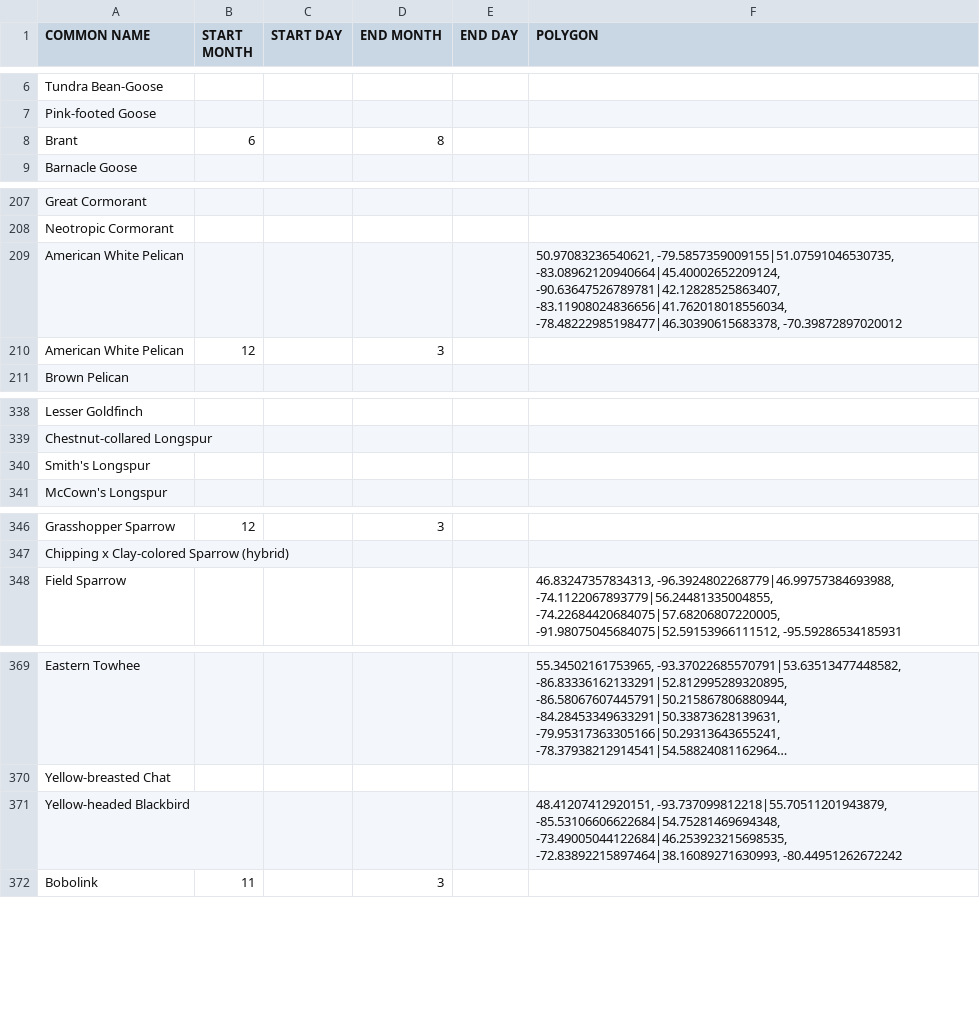
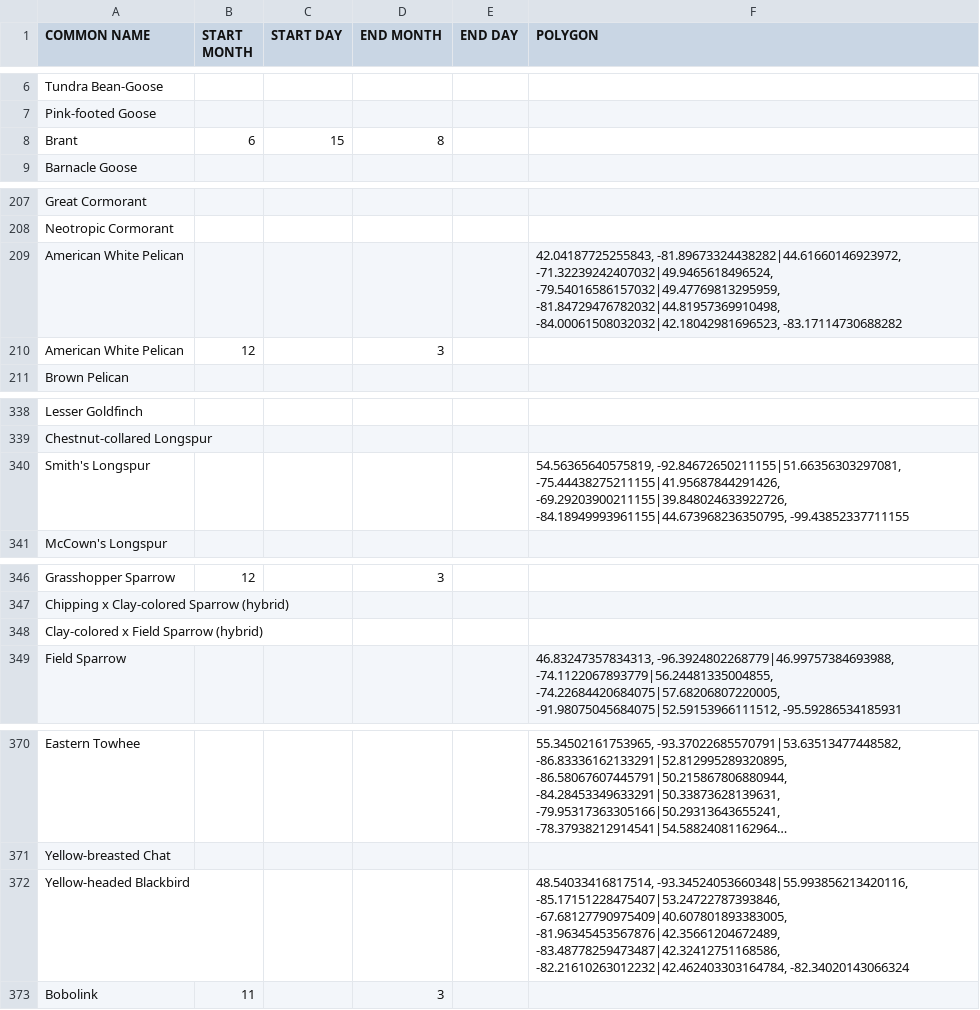
Before and after one commit to Ontario-NAB/NAB-filter, a CSV file: examples/ontario_rules.csv, drawn as a sheet; only a part is shown, gaps mark what is left out; long unchanged cells end in …; addresses are those after the commit; the diff names each change by its address in the sheet, - before the commit and + after, or states it on an @@ line.

Commit message:
Fix maps.

```diff
--- a/examples/ontario_rules.csv
+++ b/examples/ontario_rules.csv
-C8 (START DAY): (empty)
+C8 (START DAY): 15
-F209 (POLYGON): 50.97083236540621, -79.5857359009155|51.07591046530735, -83.08962120940664|45.40002652209124, -90.63647526789781|42.12828525863407, -83.11908024836656|41.762018018556034, -78.48222985198477|46.30390615683378, -70.39872897020012
+F209 (POLYGON): 42.04187725255843, -81.89673324438282|44.61660146923972, -71.32239242407032|49.9465618496524, -79.54016586157032|49.47769813295959, -81.84729476782032|44.81957369910498, -84.00061508032032|42.18042981696523, -83.17114730688282
-F340 (POLYGON): (empty)
+F340 (POLYGON): 54.56365640575819, -92.84672650211155|51.66356303297081, -75.44438275211155|41.95687844291426, -69.29203900211155|39.848024633922726, -84.18949993961155|44.673968236350795, -99.43852337711155
+row 348: Clay-colored x Field Sparrow (hybrid)
-F372 (POLYGON): 48.41207412920151, -93.737099812218|55.70511201943879, -85.53106606622684|54.75281469694348, -73.49005044122684|46.253923215698535, -72.83892215897464|38.16089271630993, -80.44951262672242
+F372 (POLYGON): 48.54033416817514, -93.34524053660348|55.993856213420116, -85.17151228475407|53.24722787393846, -67.68127790975409|40.607801893383005, -81.96345453567876|42.35661204672489, -83.48778259473487|42.32412751168586, -82.21610263012232|42.462403303164784, -82.34020143066324
```
